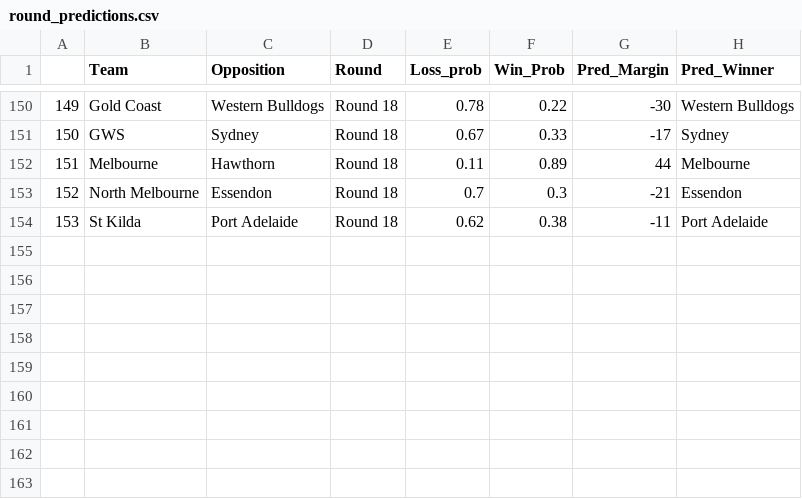
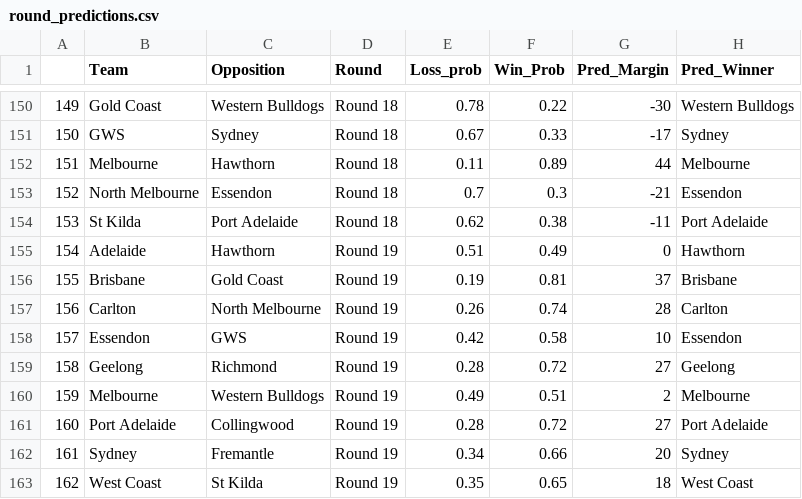
Before and after one commit to mitch-mooney/AFL_Predictions, a CSV file: csv_files/round_predictions.csv, drawn as a sheet; only a part is shown, gaps mark what is left out; the diff names each change by its address in the sheet, - before the commit and + after, or states it on an @@ line.

```diff
--- a/csv_files/round_predictions.csv
+++ b/csv_files/round_predictions.csv
+row 155: 154 | Adelaide | Hawthorn | Round 19 | 0.51 | 0.49 | 0 | Hawthorn
+row 156: 155 | Brisbane | Gold Coast | Round 19 | 0.19 | 0.81 | 37 | Brisbane
+row 157: 156 | Carlton | North Melbourne | Round 19 | 0.26 | 0.74 | 28 | Carlton
+row 158: 157 | Essendon | GWS | Round 19 | 0.42 | 0.58 | 10 | Essendon
+row 159: 158 | Geelong | Richmond | Round 19 | 0.28 | 0.72 | 27 | Geelong
+row 160: 159 | Melbourne | Western Bulldogs | Round 19 | 0.49 | 0.51 | 2 | Melbourne
+row 161: 160 | Port Adelaide | Collingwood | Round 19 | 0.28 | 0.72 | 27 | Port Adelaide
+row 162: 161 | Sydney | Fremantle | Round 19 | 0.34 | 0.66 | 20 | Sydney
+row 163: 162 | West Coast | St Kilda | Round 19 | 0.35 | 0.65 | 18 | West Coast
```
Also changed, not shown: csv_files/betting_odds.csv, 1 other file.
